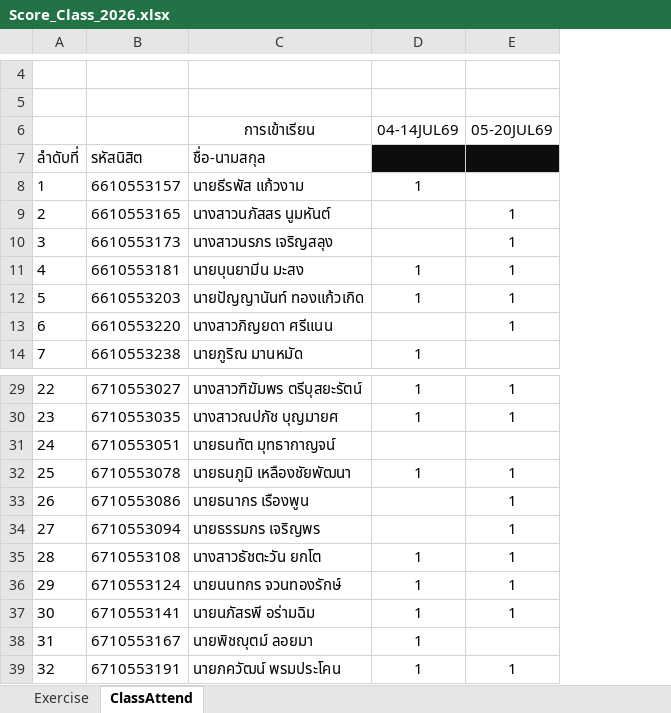
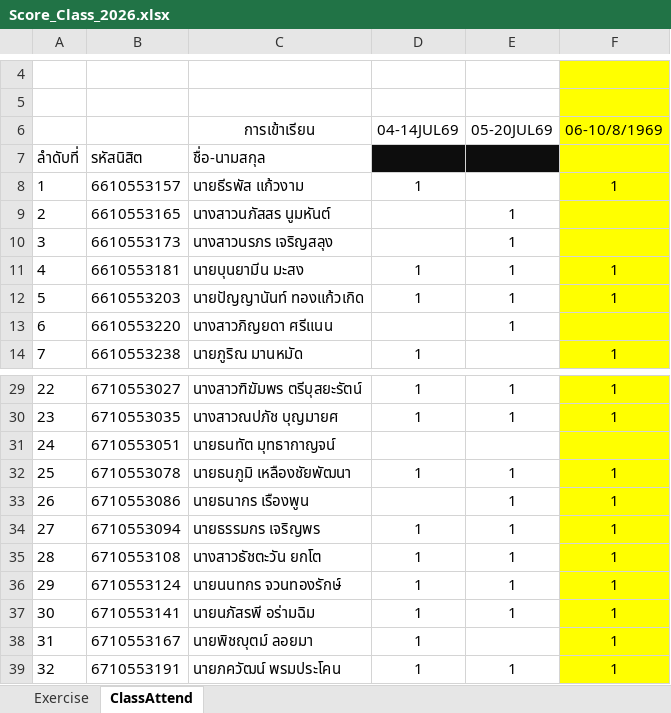
Before and after one commit to phisan-chula/2026-KU_MapProjection, an Excel workbook: Score_Class_2026.xlsx, sheet ClassAttend, drawn as a sheet; only a part is shown, gaps mark what is left out; values as stored, in another font and other column widths than the file's, no borders; the diff names each change by its address in the sheet, - before the commit and + after, or states it on an @@ line.

```diff
--- a/Score_Class_2026.xlsx (sheet ClassAttend)
+++ b/Score_Class_2026.xlsx (sheet ClassAttend)
+column F (06-10/8/1969), rows 8-14: 1 |  |  | 1 | 1 |  | 1; rows 29-39: 1 | 1 |  | 1 | 1 | 1 | 1 | 1 | 1 | 1 | 1
-D34 (04-14JUL69): (empty)
+D34 (04-14JUL69): 1
```
Also changed, not shown: sheet Exercise, charts or pictures, Score_Class_2026_Summary.xlsx, 3 other files.
